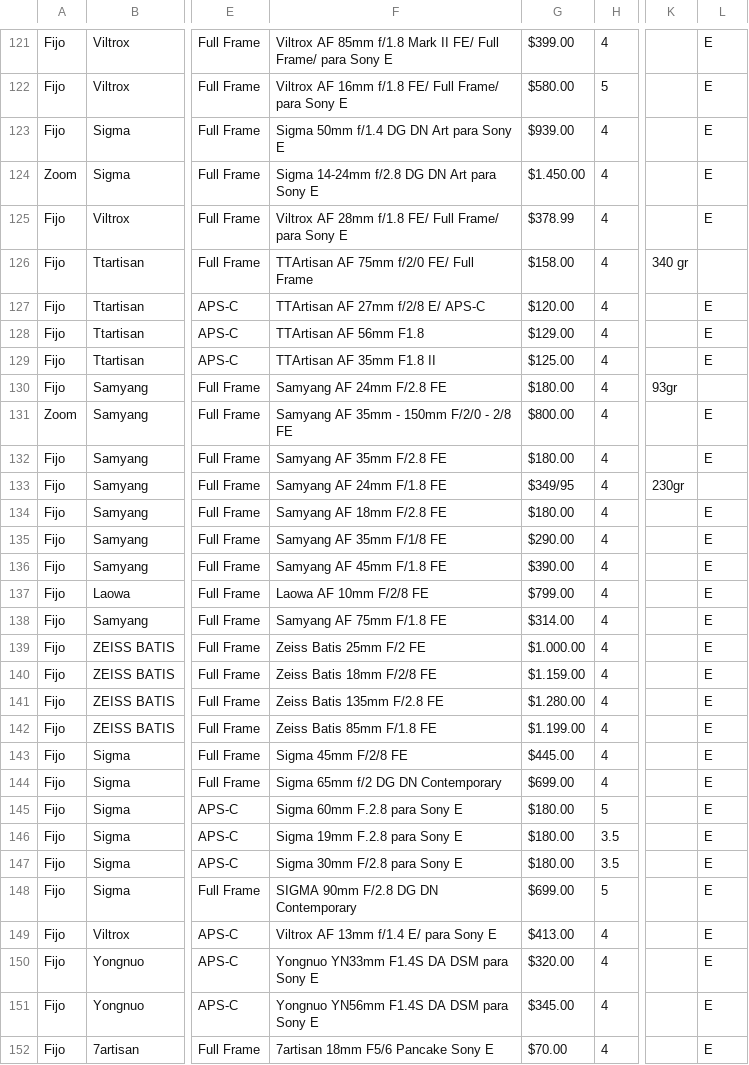
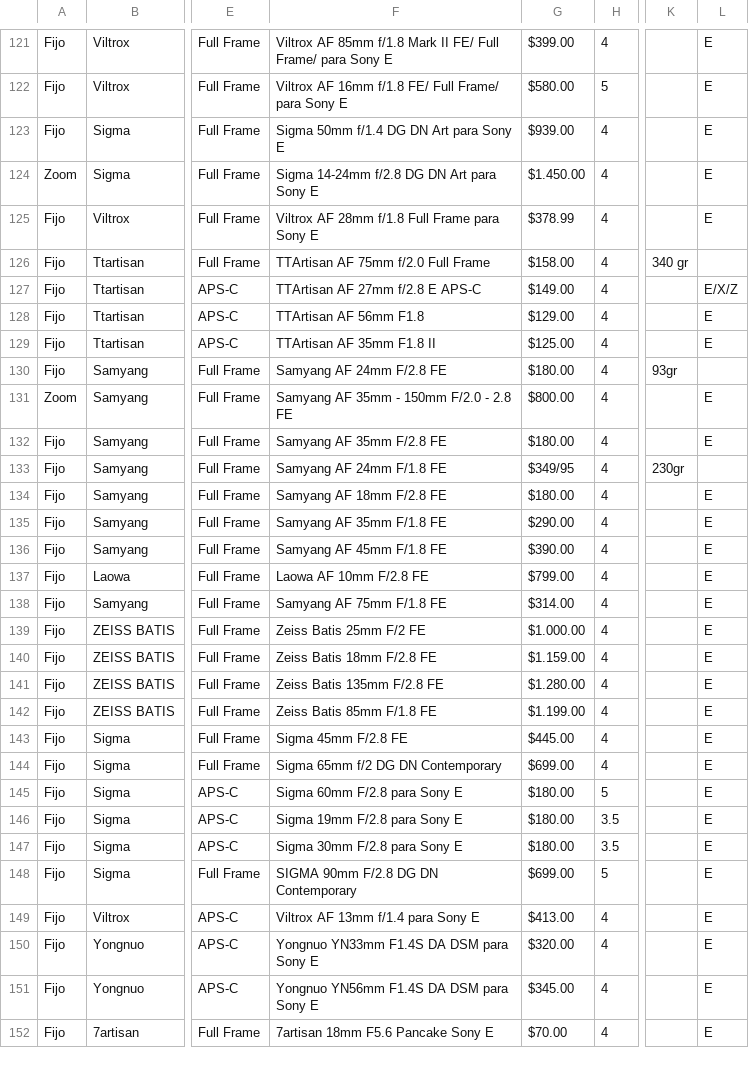
Before and after one commit to davidcon1camara/listlens, a CSV file: datos.csv, drawn as a sheet; only a part is shown, gaps mark what is left out; the diff covers the shown part only; the diff names each change by its address in the sheet, - before the commit and + after, or states it on an @@ line.

```diff
--- a/datos.csv
+++ b/datos.csv
-F125: …28mm f/1.8 FE/ Full Frame/ para Sony…
+F125: …28mm f/1.8 Full Frame para Sony…
-F126: TTArtisan AF 75mm f/2/0 FE/ Full Frame
+F126: TTArtisan AF 75mm f/2.0 Full Frame
-F127: TTArtisan AF 27mm f/2/8 E/ APS-C
+F127: TTArtisan AF 27mm f/2.8 E APS-C
-G127: $120.00
+G127: $149.00
-L127: E
+L127: E/X/Z
-F131: Samyang AF 35mm - 150mm F/2/0 - 2/8 FE
+F131: Samyang AF 35mm - 150mm F/2.0 - 2.8 FE
-F135: Samyang AF 35mm F/1/8 FE
+F135: Samyang AF 35mm F/1.8 FE
-F137: Laowa AF 10mm F/2/8 FE
+F137: Laowa AF 10mm F/2.8 FE
-F140: Zeiss Batis 18mm F/2/8 FE
+F140: Zeiss Batis 18mm F/2.8 FE
-F143: Sigma 45mm F/2/8 FE
+F143: Sigma 45mm F/2.8 FE
-F145: Sigma 60mm F.2.8 para Sony E
+F145: Sigma 60mm F/2.8 para Sony E
-F146: Sigma 19mm F.2.8 para Sony E
+F146: Sigma 19mm F/2.8 para Sony E
-F149: Viltrox AF 13mm f/1.4 E/ para Sony E
+F149: Viltrox AF 13mm f/1.4 para Sony E
-F152: 7artisan 18mm F5/6 Pancake Sony E
+F152: 7artisan 18mm F5.6 Pancake Sony E
```
Also changed, not shown: 6 added rows and 49 edited cells elsewhere in this file, 7 other files.
